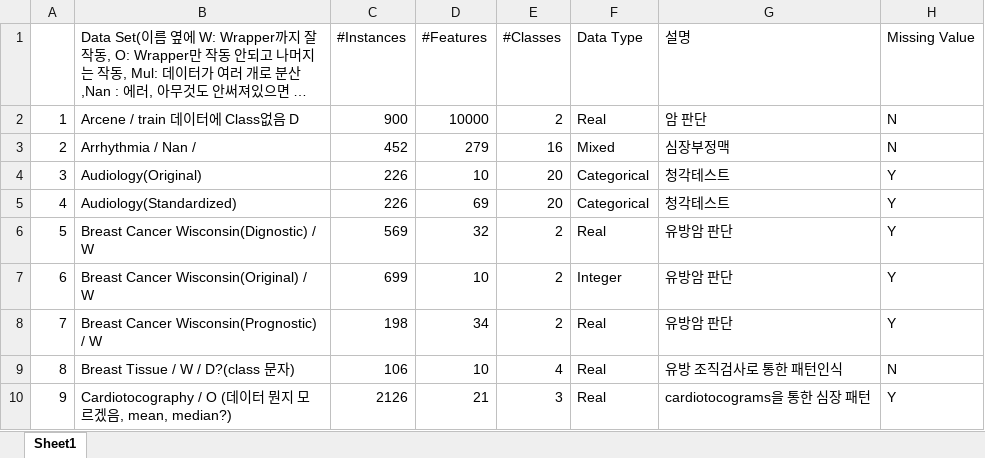
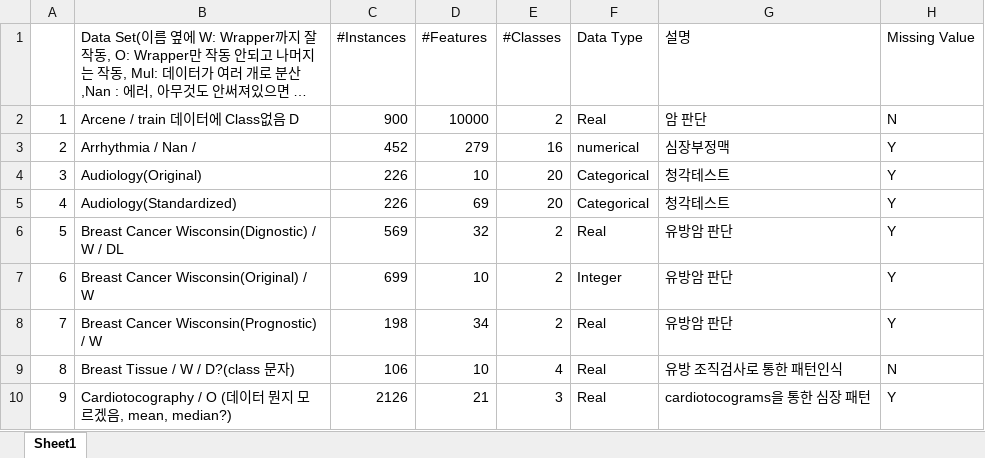
Before and after one commit to DJLee68/Bioinformatics_AI, an Excel workbook: 바이오 데이터_리스트.xlsx, sheet Sheet1, drawn as a sheet; only a part is shown; long unchanged cells end in …; values as stored, in another font and other column widths than the file's, no borders; the diff names each change by its address in the sheet, - before the commit and + after, or states it on an @@ line.

```diff
--- a/바이오 데이터_리스트.xlsx (sheet Sheet1)
+++ b/바이오 데이터_리스트.xlsx (sheet Sheet1)
-F3 (Data Type): Mixed
+F3 (Data Type): numerical
-H3 (Missing Value): N
+H3 (Missing Value): Y
-B6: Breast Cancer Wisconsin(Dignostic) / W
+B6: Breast Cancer Wisconsin(Dignostic) / W / DL
```
Also changed, not shown: 7 other files.
